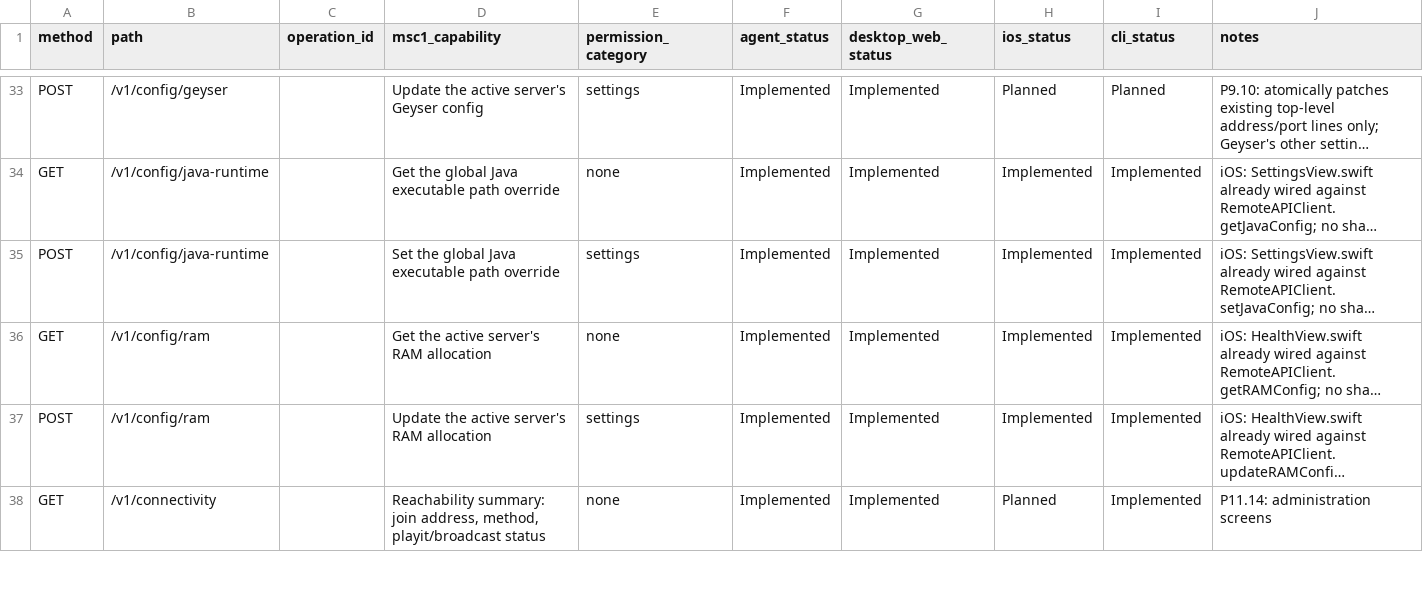
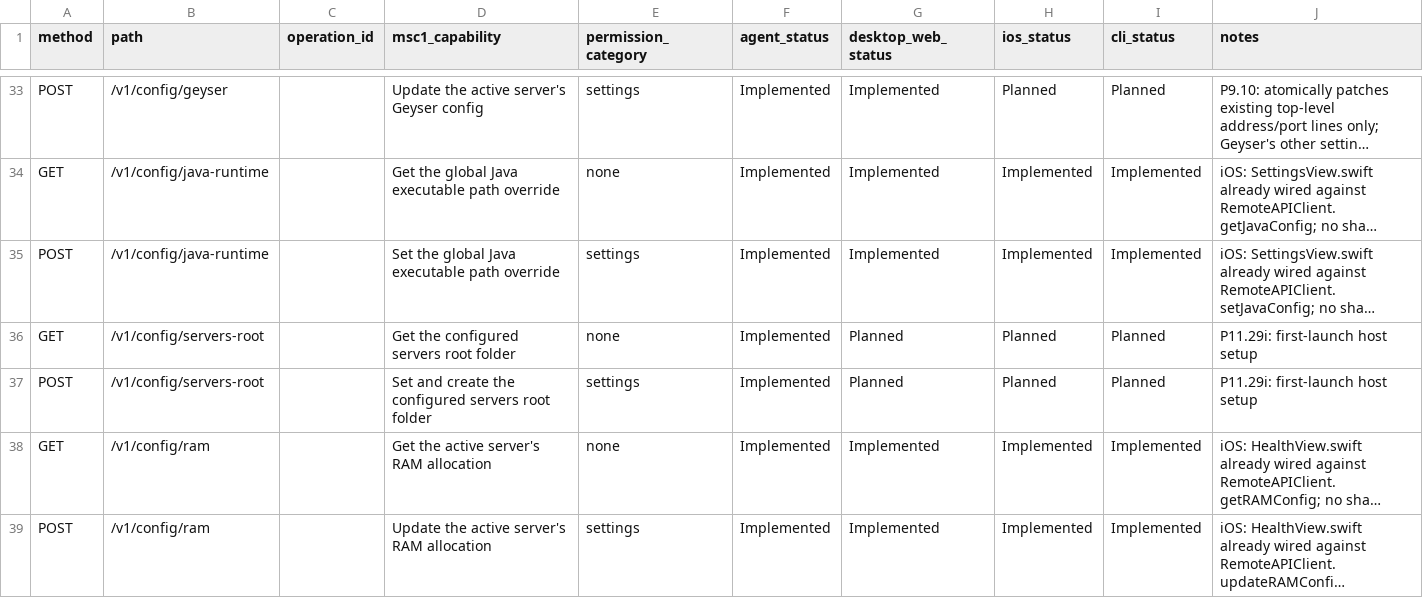
Before and after one commit to ctemple9/msc2, a CSV file: docs/msc2/client-capability-matrix.csv, drawn as a sheet; only a part is shown, gaps mark what is left out; the shorter side is filled out with more unchanged rows; long unchanged cells end in …; the diff names each change by its address in the sheet, - before the commit and + after, or states it on an @@ line.

Commit message:
P11.29i: port remaining first-time setup pages

```diff
--- a/docs/msc2/client-capability-matrix.csv
+++ b/docs/msc2/client-capability-matrix.csv
+row 36: GET | /v1/config/servers-root |  | Get the configured servers root folder | none | Implemented | Planned | Planned | Planned | P11.29i: first-launch host setup
+row 37: POST | /v1/config/servers-root |  | Set and create the configured servers root folder | settings | Implemented | Planned | Planned | Planned | P11.29i: first-launch host setup
```
Also changed, not shown: 18 other files.
